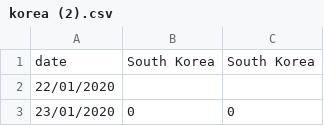
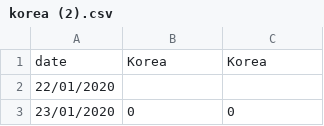
Before and after one commit to CCJ1337/ICSS, a CSV file: korea (2).csv, drawn as a sheet; only a part is shown.

Commit message:
Update korea (2).csv

```diff
--- a/korea (2).csv
+++ b/korea (2).csv
@@ -1,2 +1,2 @@
-date,South Korea,South Korea
+date,Korea,Korea
 22/01/2020,,
```
